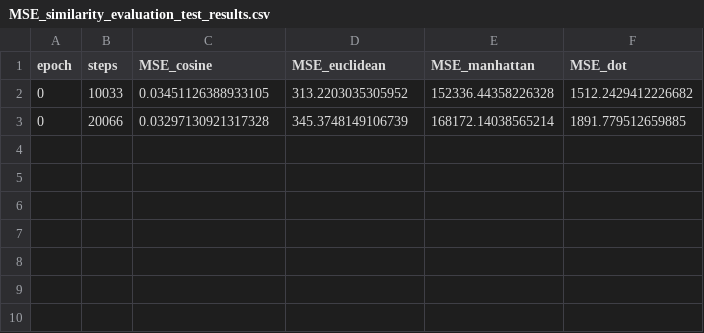
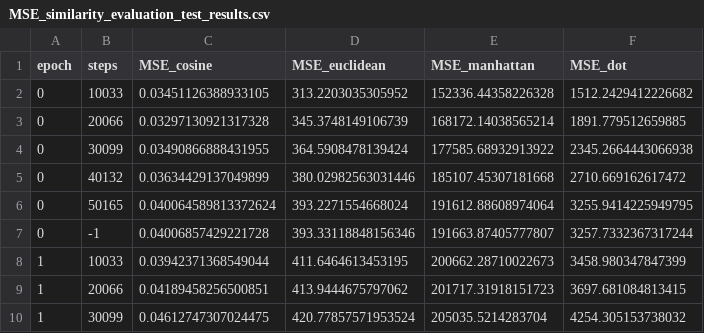
Before and after one commit to DgoMndez/DL-patogen-colab-DIIC, a CSV file: output/grid-cosent-full/fine-tuned-biobert-5-0-scale=1-lr=1e-06-wd=0.0-wsf=1.0-11-06-2024/eval/MSE_similarity_evaluation_test_results.csv, drawn as a sheet.

```diff
--- a/output/grid-cosent-full/fine-tuned-biobert-5-0-scale=1-lr=1e-06-wd=0.0-wsf=1.0-11-06-2024/eval/MSE_similarity_evaluation_test_results.csv
+++ b/output/grid-cosent-full/fine-tuned-biobert-5-0-scale=1-lr=1e-06-wd=0.0-wsf=1.0-11-06-2024/eval/MSE_similarity_evaluation_test_results.csv
@@ -3 +3,8 @@ epoch,steps,MSE_cosine,MSE_euclidean,MSE_manhattan,MSE_dot
 0,20066,0.03297130921317328,345.3748149106739,168172.14038565214,1891.779512659885
+0,30099,0.03490866888431955,364.5908478139424,177585.68932913922,2345.2664443066938
+0,40132,0.03634429137049899,380.02982563031446,185107.45307181668,2710.669162617472
+0,50165,0.040064589813372624,393.2271554668024,191612.88608974064,3255.9414225949795
+0,-1,0.04006857429221728,393.33118848156346,191663.87405777807,3257.7332367317244
+1,10033,0.03942371368549044,411.6464613453195,200662.28710022673,3458.980347847399
+1,20066,0.04189458256500851,413.9444675797062,201717.31918151723,3697.681084813415
+1,30099,0.04612747307024475,420.77857571953524,205035.5214283704,4254.305153738032
```
Also changed, not shown: output/grid-cosent-full/fine-tuned-biobert-5-0-scale=1-lr=1e-06-wd=0.0-wsf=1.0-11-06-2024/eval/MSE_similarity_evaluation_train_results.csv, output/grid-cosent-full/fine-tuned-biobert-5-0-scale=1-lr=1e-06-wd=0.0-wsf=1.0-11-06-2024/eval/similarity_evaluation_test_results.csv, 9 other files.
